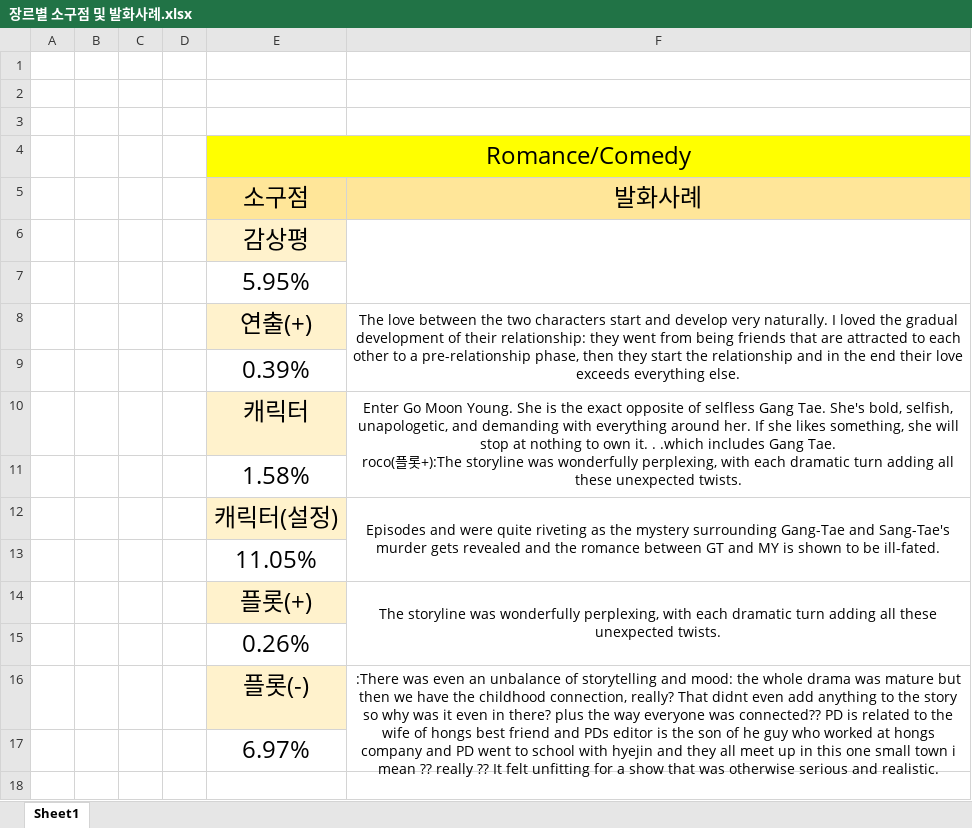
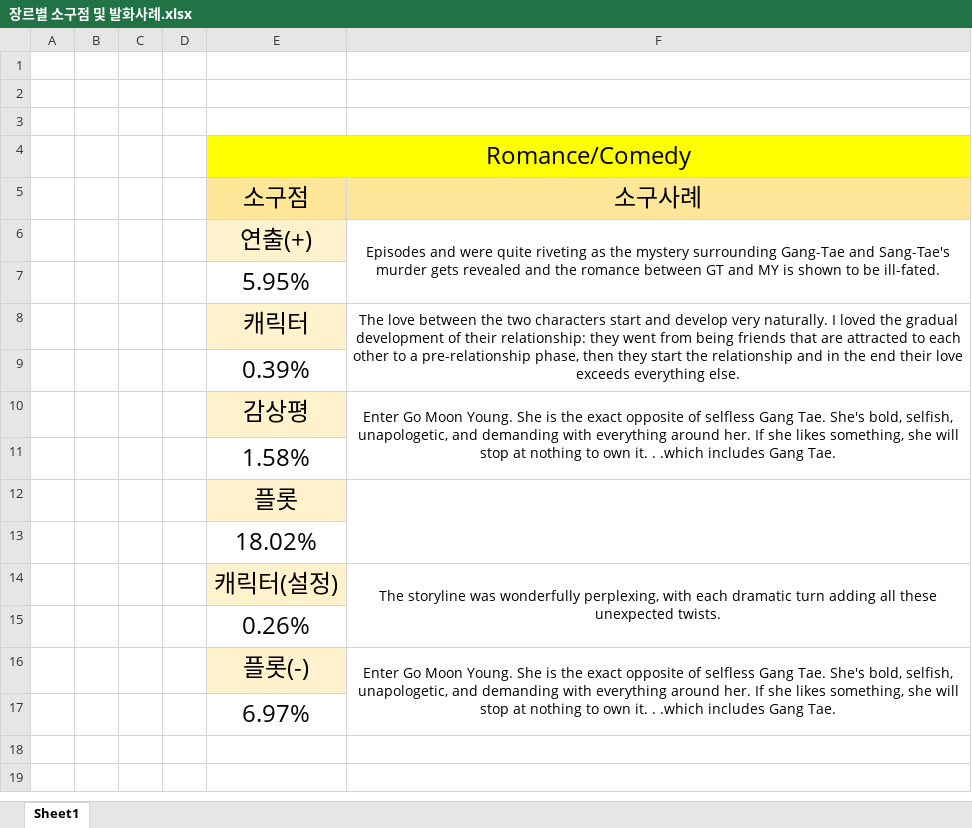
Before and after one commit to tncks2z/WEFIY, an Excel workbook: 장르별 소구점 및 발화사례.xlsx, sheet Sheet1, drawn as a sheet; only a part is shown; the shorter side is filled out with more unchanged rows; values as stored, in another font and other column widths than the file's, no borders; removed rows and columns are numbered as before the commit, all else as after; ↵ is a line break in a cell; the diff names each change by its address in the sheet, - before the commit and + after, or states it on an @@ line.

```diff
--- a/장르별 소구점 및 발화사례.xlsx (sheet Sheet1)
+++ b/장르별 소구점 및 발화사례.xlsx (sheet Sheet1)
-F5: 발화사례
+F5: 소구사례
-row 6:  |  |  |  | 감상평
+row 6:  |  |  |  | 연출(+) | Episodes and were quite riveting as the mystery surrounding Gang-Tae and Sang-Tae's murder gets revealed and the romance between GT and MY is shown to be ill-fated.
-E8: 연출(+)
+E8: 캐릭터
-row 10:  |  |  |  | 캐릭터 | Enter Go Moon Young. She is the exact opposite of selfless Gang Tae. She's bold, selfish, unapologetic, and demanding with everything around her. If she likes something, she will stop at nothing to own it. . .which includes Gang Tae. ↵ roco(플롯+):The storyline was wonderfully perplexing, with each dramatic turn adding all these unexpected twists.
+row 10:  |  |  |  | 감상평 | Enter Go Moon Young. She is the exact opposite of selfless Gang Tae. She's bold, selfish, unapologetic, and demanding with everything around her. If she likes something, she will stop at nothing to own it. . .which includes Gang Tae.
+row 12:  |  |  |  | 플롯
+row 13:  |  |  |  | 18.02%
-F14: Episodes and were quite riveting as the mystery surrounding Gang-Tae and Sang-Tae's murder gets revealed and the romance between GT and MY is shown to be ill-fated.
+F14: The storyline was wonderfully perplexing, with each dramatic turn adding all these unexpected twists.
-F12:F13 merged
+F14:F15 merged
-row 13:  |  |  |  | 11.05%
-row 14:  |  |  |  | 플롯(+) | The storyline was wonderfully perplexing, with each dramatic turn adding all these unexpected twists.
-F16: :There was even an unbalance of storytelling and mood: the whole drama was mature but then we have the childhood connection, really? That didnt even add anything to the story so why was it even in there? plus the way everyone was connected?? PD is related to the wife of hongs best friend and PDs editor is the son of he guy who worked at hongs company and PD went to school with hyejin and they all meet up in this one small town i mean ?? really ?? It felt unfitting for a show that was otherwise serious and realistic.
+F16: Enter Go Moon Young. She is the exact opposite of selfless Gang Tae. She's bold, selfish, unapologetic, and demanding with everything around her. If she likes something, she will stop at nothing to own it. . .which includes Gang Tae.
```
Also changed, not shown: 1 other file.
